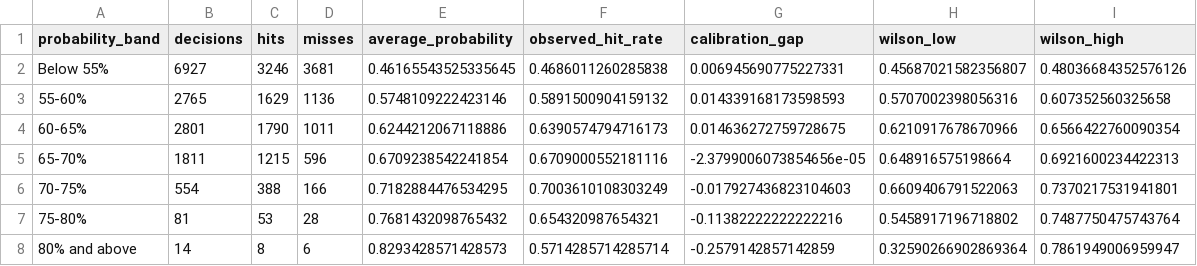
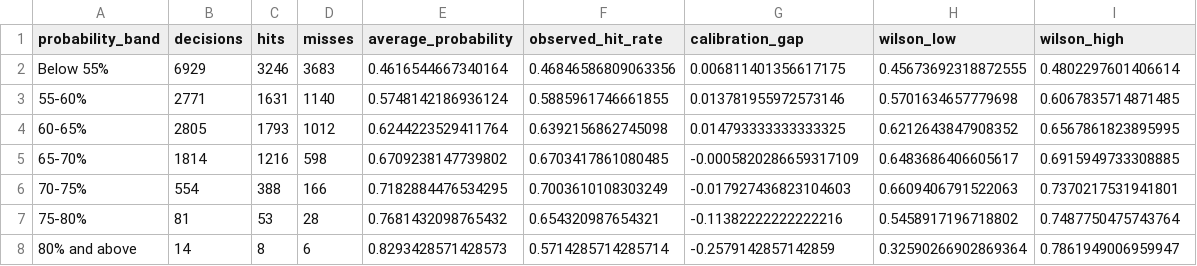
Before and after one commit to bbond-007/Statbirt, a CSV file: reports/learned_model_review/tables/prospective_calibration.csv, drawn as a sheet.

```diff
--- a/reports/learned_model_review/tables/prospective_calibration.csv
+++ b/reports/learned_model_review/tables/prospective_calibration.csv
@@ -1,6 +1,6 @@
 probability_band,decisions,hits,misses,average_probability,observed_hit_rate,calibration_gap,wilson_low,wilson_high
-Below 55%,6927,3246,3681,0.46165543525335645,0.4686011260285838,0.006945690775227331,0.45687021582356807,0.48036684352576126
-55-60%,2765,1629,1136,0.5748109222423146,0.5891500904159132,0.014339168173598593,0.5707002398056316,0.607352560325658
-60-65%,2801,1790,1011,0.6244212067118886,0.6390574794716173,0.014636272759728675,0.6210917678670966,0.6566422760090354
-65-70%,1811,1215,596,0.6709238542241854,0.6709000552181116,-2.3799006073854656e-05,0.648916575198664,0.6921600234422313
+Below 55%,6929,3246,3683,0.4616544667340164,0.46846586809063356,0.006811401356617175,0.45673692318872555,0.4802297601406614
+55-60%,2771,1631,1140,0.5748142186936124,0.5885961746661855,0.013781955972573146,0.5701634657779698,0.6067835714871485
+60-65%,2805,1793,1012,0.6244223529411764,0.6392156862745098,0.014793333333333325,0.6212643847908352,0.6567861823895995
+65-70%,1814,1216,598,0.6709238147739802,0.6703417861080485,-0.0005820286659317109,0.6483686406605617,0.6915949733308885
 70-75%,554,388,166,0.7182884476534295,0.7003610108303249,-0.017927436823104603,0.6609406791522063,0.7370217531941801
```
Also changed, not shown: reports/learned_model_review/tables/prospective_numeric_signals.csv, reports/learned_model_review/tables/prospective_rank_one_misses.csv, 36 other files.
